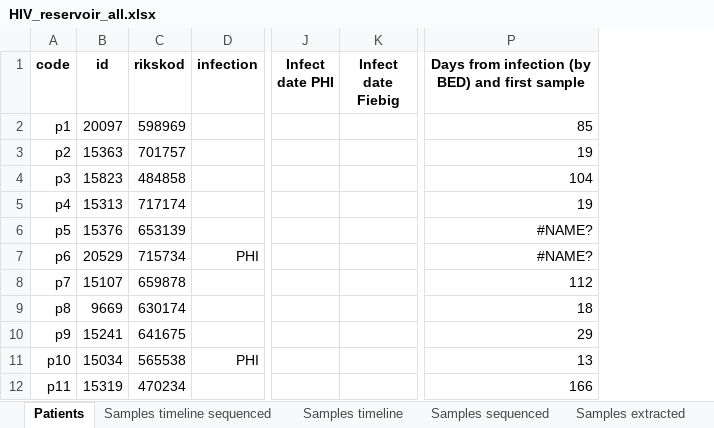
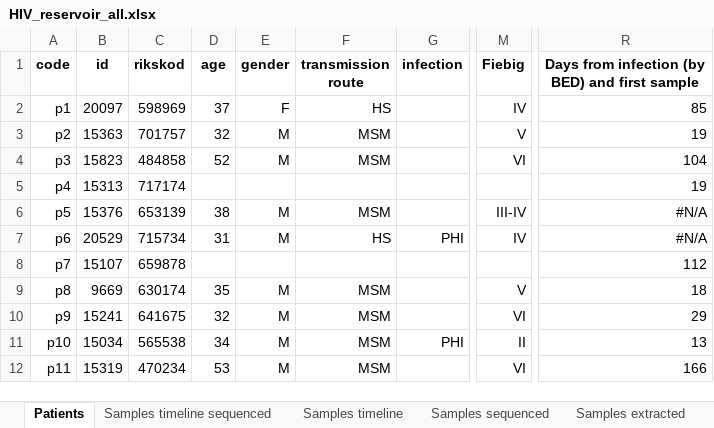
Before and after one commit to iosonofabio/hivwholeseq, an Excel workbook: hivwholeseq/tables/HIV_reservoir_all.xlsx, sheet Patients, drawn as a sheet; only a part is shown, gaps mark what is left out; values as stored, in another font and other column widths than the file's, no borders; removed rows and columns are numbered as before the commit, all else as after; the diff names each change by its address in the sheet, - before the commit and + after, or states it on an @@ line.

```diff
--- a/hivwholeseq/tables/HIV_reservoir_all.xlsx (sheet Patients)
+++ b/hivwholeseq/tables/HIV_reservoir_all.xlsx (sheet Patients)
+column D (age), rows 2-12: 37 | 32 | 52 |  | 38 | 31 |  | 35 | 32 | 34 | 53
+column E (gender), rows 2-12: F | M | M |  | M | M |  | M | M | M | M
+column F (transmission route), rows 2-12: HS | MSM | MSM |  | MSM | HS |  | MSM | MSM | MSM | MSM
-column J (Infect date PHI), empty
-column K (Infect date Fiebig), empty
+column M (Fiebig), rows 2-12: IV | V | VI |  | III-IV | IV |  | V | VI | II | VI
-R6:R7: #NAME?
+R6:R7: #N/A
```
Also changed, not shown: sheet Shipments, formulas that keep their value, 14 other files.
